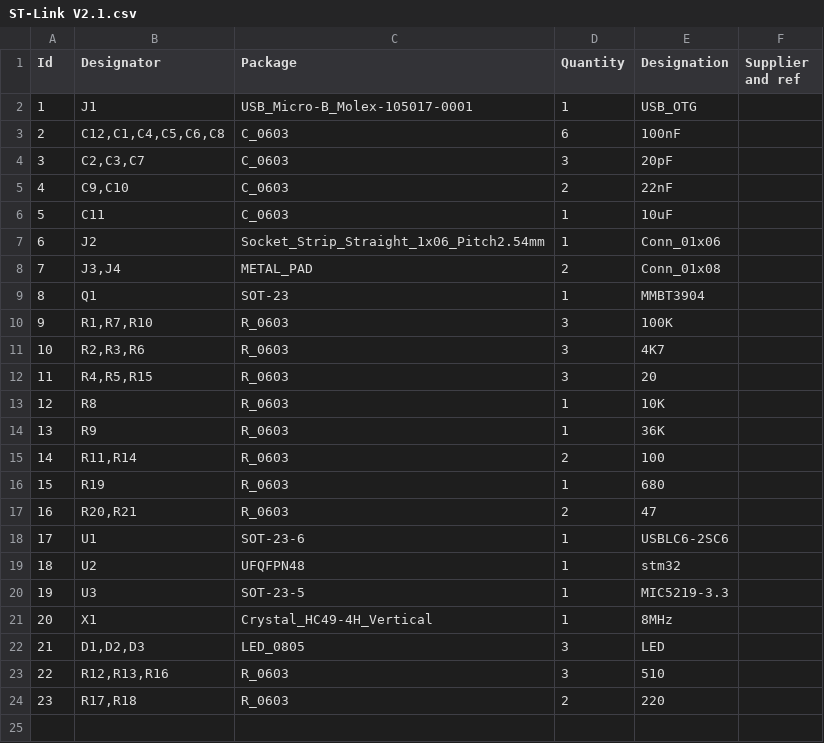
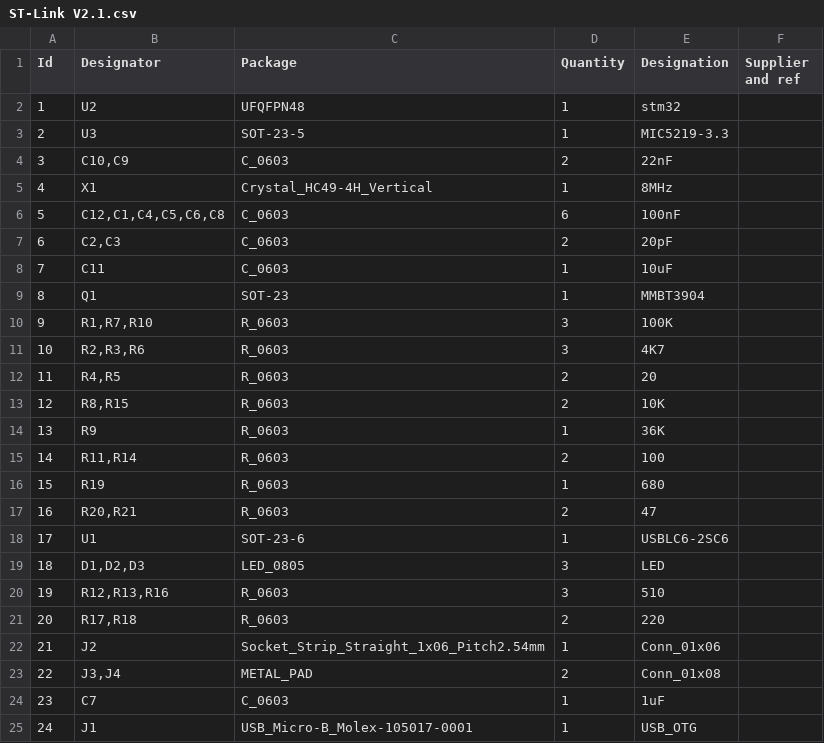
Before and after one commit to weiaik0602/STLINK_V2-1, a CSV file: ST-Link V2.1.csv, drawn as a sheet; removed rows and columns are numbered as before the commit, all else as after; the diff names each change by its address in the sheet, - before the commit and + after, or states it on an @@ line.

```diff
--- a/ST-Link V2.1.csv
+++ b/ST-Link V2.1.csv
@@ row 19 moved to row 2: 1 @@
@@ row 20 moved to row 3: 2 @@
+row 4: 3 | C10,C9 | C_0603 | 2 | 22nF
@@ row 21 moved to row 5: 4 @@
@@ column A (Id) renumbered between rows 6 and 21 @@
-B7 (Designator): C2,C3,C7
+B7 (Designator): C2,C3
-D7 (Quantity): 3
+D7 (Quantity): 2
-row 5: 4 | C9,C10 | C_0603 | 2 | 22nF
-B12 (Designator): R4,R5,R15
+B12 (Designator): R4,R5
-D12 (Quantity): 3
+D12 (Quantity): 2
-B13 (Designator): R8
+B13 (Designator): R8,R15
-D13 (Quantity): 1
+D13 (Quantity): 2
@@ row 7 moved to row 22: 21 @@
@@ row 8 moved to row 23: 22 @@
+row 24: 23 | C7 | C_0603 | 1 | 1uF
@@ row 2 moved to row 25: 24 @@
```
Also changed, not shown: 8 other files.
